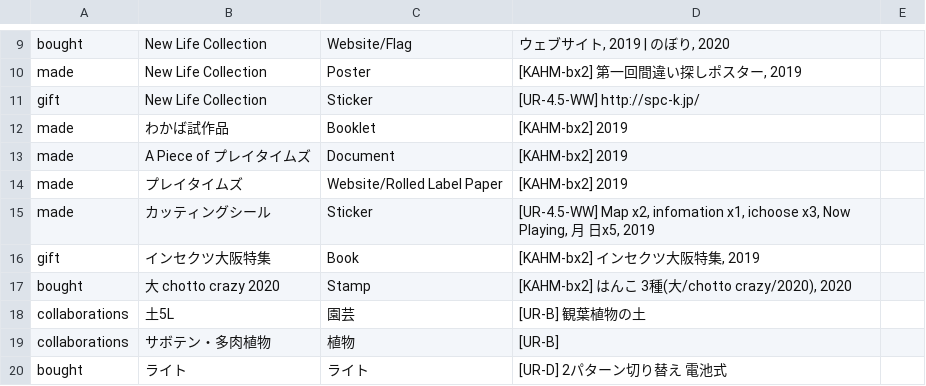
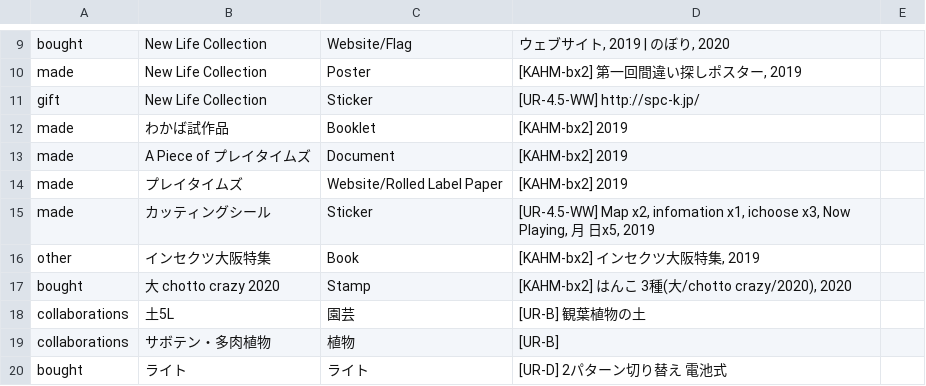
Before and after one commit to pe-hu/index, a CSV file: org/otobuilding.csv, drawn as a sheet; only a part is shown, gaps mark what is left out.

```diff
--- a/org/otobuilding.csv
+++ b/org/otobuilding.csv
@@ -15,3 +15,3 @@ made,プレイタイムズ,Website/Rolled Label Paper,"[KAHM-bx2] 2019",
 made,"カッティングシール","Sticker","[UR-4.5-WW] Map x2, infomation x1, ichoose x3, Now Playing,　月　日x5, 2019",
-gift,インセクツ大阪特集,Book,"[KAHM-bx2] インセクツ大阪特集, 2019",
+other,インセクツ大阪特集,Book,"[KAHM-bx2] インセクツ大阪特集, 2019",
 bought,"大 chotto crazy 2020",Stamp,"[KAHM-bx2] はんこ 3種(大/chotto crazy/2020), 2020",
```
Also changed, not shown: 2 other files.
